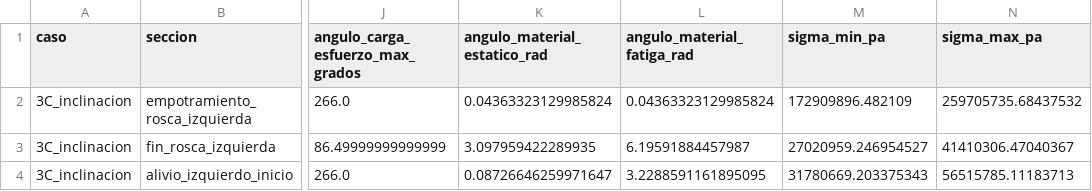
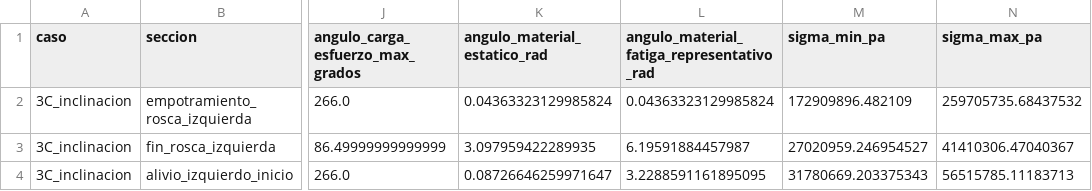
Before and after one commit to ignaciochaconuc/UC, a CSV file: Capstone/Simulación_peletizadora/resultados/etapa_3d_resistencia_fatiga/esfuerzos_nominales_secciones.csv, drawn as a sheet; only a part is shown, gaps mark what is left out; the diff names each change by its address in the sheet, - before the commit and + after, or states it on an @@ line.

```diff
--- a/Capstone/Simulación_peletizadora/resultados/etapa_3d_resistencia_fatiga/esfuerzos_nominales_secciones.csv
+++ b/Capstone/Simulación_peletizadora/resultados/etapa_3d_resistencia_fatiga/esfuerzos_nominales_secciones.csv
-L1: angulo_material_fatiga_rad
+L1: angulo_material_fatiga_representativo_rad
```
Also changed, not shown: Capstone/Simulación_peletizadora/resultados/etapa_3d_resistencia_fatiga/escenarios_material.csv, Capstone/Simulación_peletizadora/resultados/etapa_3d_resistencia_fatiga/validaciones.csv, 15 other files.
